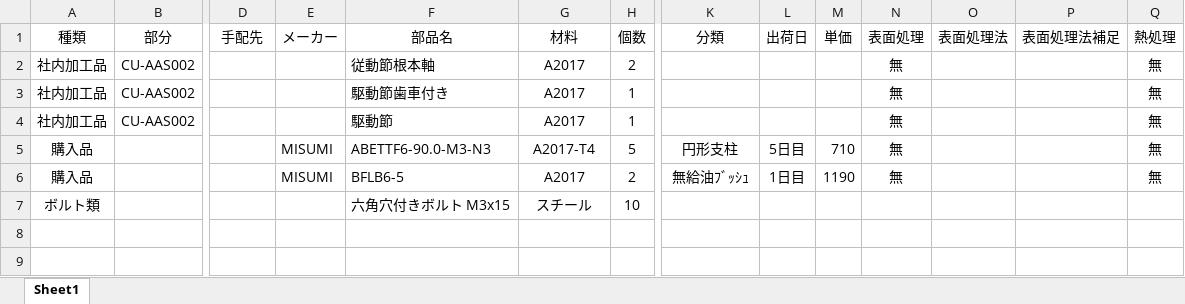
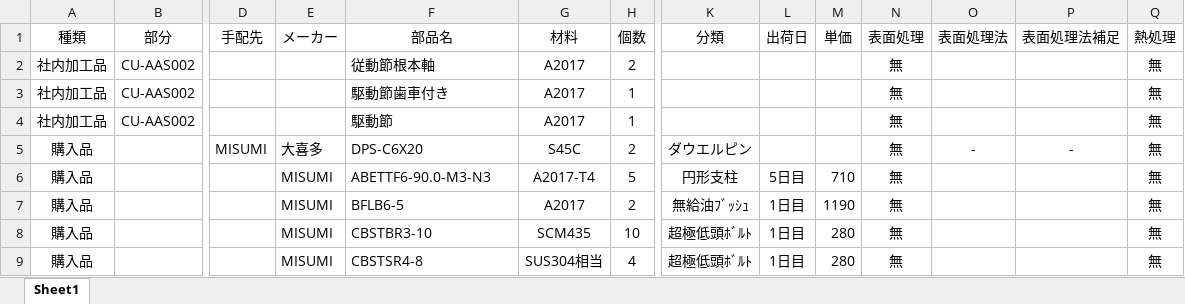
Before and after one commit to KatsukiOishi/HikkiKomori, an Excel workbook: 機械設計/_BOM/CU-AAS002.xlsx, sheet Sheet1, drawn as a sheet; only a part is shown, gaps mark what is left out; values as stored, in another font and other column widths than the file's, no borders; removed rows and columns are numbered as before the commit, all else as after; rows hold the shown columns only; the diff names each change by its address in the sheet, - before the commit and + after, or states it on an @@ line.

```diff
--- a/機械設計/_BOM/CU-AAS002.xlsx (sheet Sheet1)
+++ b/機械設計/_BOM/CU-AAS002.xlsx (sheet Sheet1)
+row 5: 購入品 |  | MISUMI | 大喜多 | DPS-C6X20 | S45C | 2 | ダウエルピン |  |  | 無 | - | - | 無
-row 7: ボルト類 |  |  |  | 六角穴付きボルト M3x15 | スチール | 10
+row 8: 購入品 |  |  | MISUMI | CBSTBR3-10 | SCM435 | 10 | 超極低頭ﾎﾞﾙﾄ | 1日目 | 280 | 無 |  |  | 無
+row 9: 購入品 |  |  | MISUMI | CBSTSR4-8 | SUS304相当 | 4 | 超極低頭ﾎﾞﾙﾄ | 1日目 | 280 | 無 |  |  | 無
```
Also changed, not shown: 機械設計/_BOM/CU-SAS001.xlsx, 機械設計/_BOM/CU-SAS002.xlsx, 44 other files.
